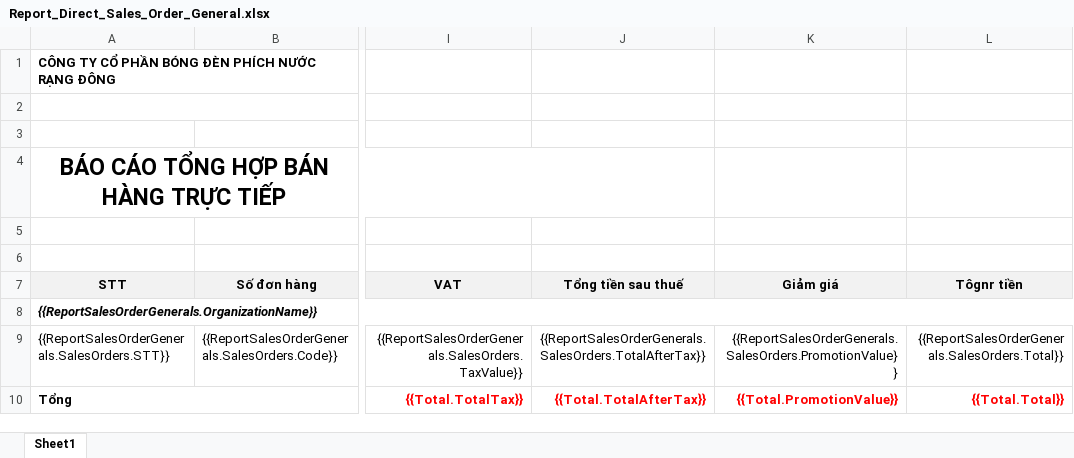
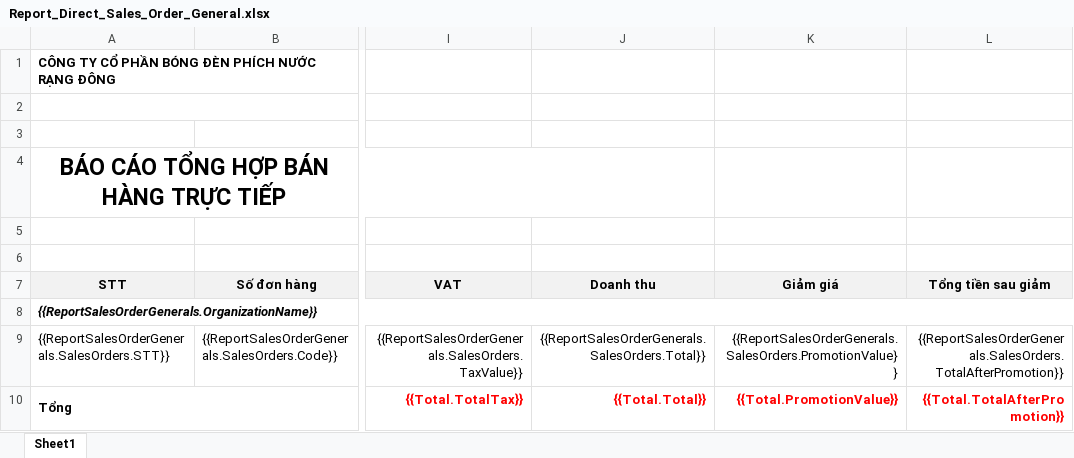
Before and after one commit to nguyenhoangnam123/DMS-CSharp, an Excel workbook: DMS/Templates/Report_Direct_Sales_Order_General.xlsx, sheet Sheet1, drawn as a sheet; only a part is shown, gaps mark what is left out; values as stored, in another font and other column widths than the file's, no borders; the diff names each change by its address in the sheet, - before the commit and + after, or states it on an @@ line.

```diff
--- a/DMS/Templates/Report_Direct_Sales_Order_General.xlsx (sheet Sheet1)
+++ b/DMS/Templates/Report_Direct_Sales_Order_General.xlsx (sheet Sheet1)
-J7: Tổng tiền sau thuế
+J7: Doanh thu
-L7: Tôgnr tiền
+L7: Tổng tiền sau giảm
-J9 (Doanh thu): {{ReportSalesOrderGenerals.SalesOrders.TotalAfterTax}}
+J9 (Doanh thu): {{ReportSalesOrderGenerals.SalesOrders.Total}}
-L9 (Tổng tiền sau giảm): {{ReportSalesOrderGenerals.SalesOrders.Total}}
+L9 (Tổng tiền sau giảm): {{ReportSalesOrderGenerals.SalesOrders.TotalAfterPromotion}}
-J10 (Doanh thu): {{Total.TotalAfterTax}}
+J10 (Doanh thu): {{Total.Total}}
-L10 (Tổng tiền sau giảm): {{Total.Total}}
+L10 (Tổng tiền sau giảm): {{Total.TotalAfterPromotion}}
```
Also changed, not shown: DMS/Templates/Report_Direct_Sales_Order_By_Store_And_Item.xlsx.
